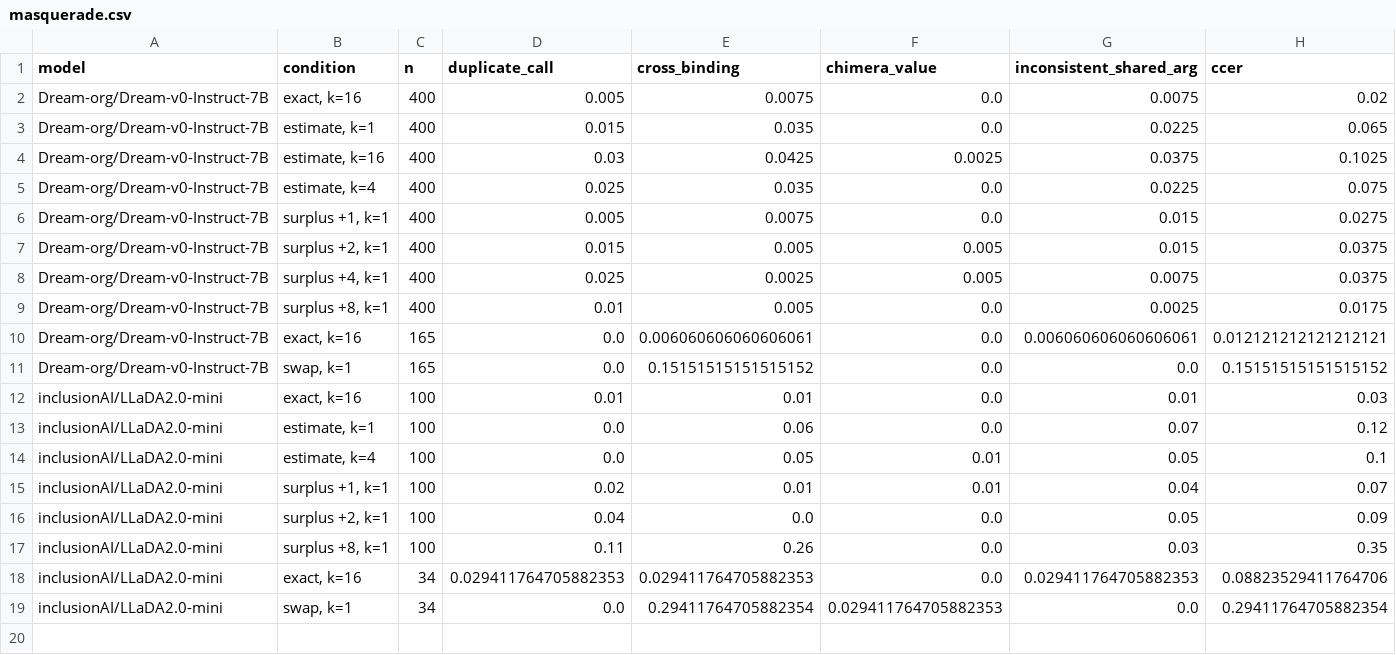
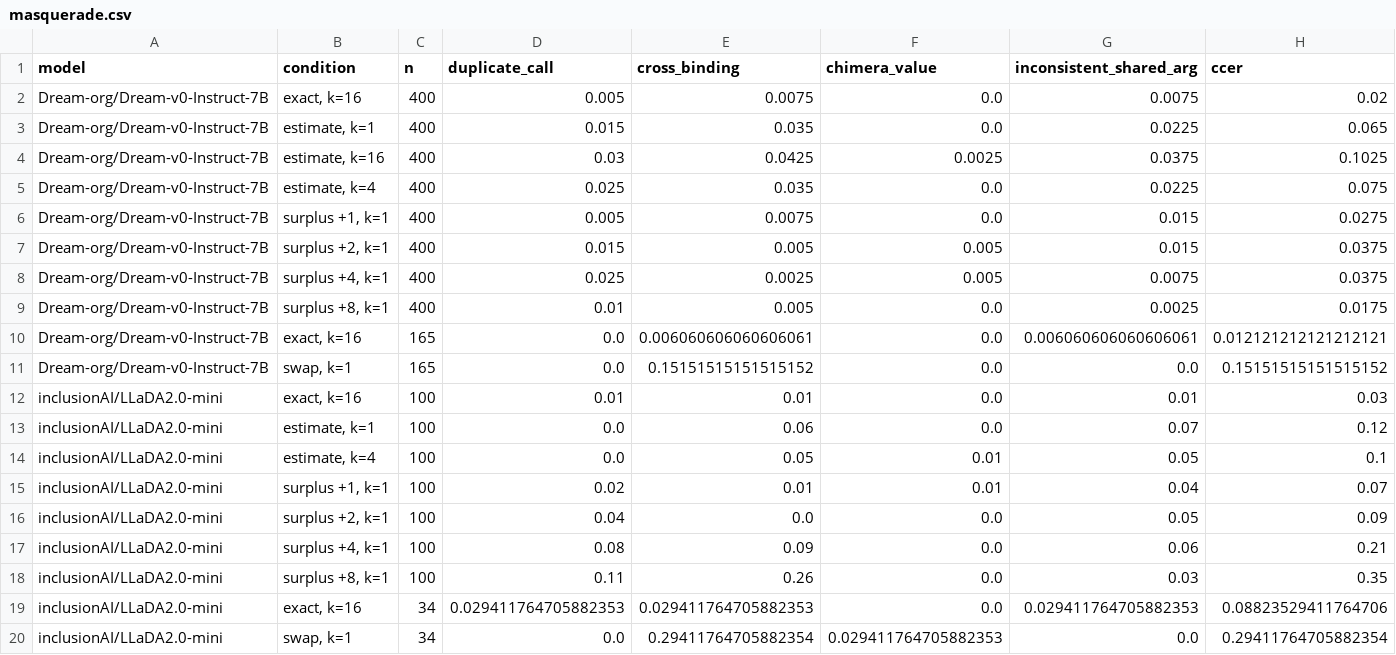
Before and after one commit to cunicle/aamas2, a CSV file: results/summary/masquerade.csv, drawn as a sheet; only a part is shown; rows hold the shown columns only; the diff names each change by its address in the sheet, - before the commit and + after, or states it on an @@ line.

```diff
--- a/results/summary/masquerade.csv
+++ b/results/summary/masquerade.csv
+row 17: inclusionAI/LLaDA2.0-mini | surplus +4, k=1 | 100 | 0.08 | 0.09 | 0.0 | 0.06 | 0.21
```
Also changed, not shown: results/summary/closer.csv, results/summary/consequences.csv, 12 other files.
